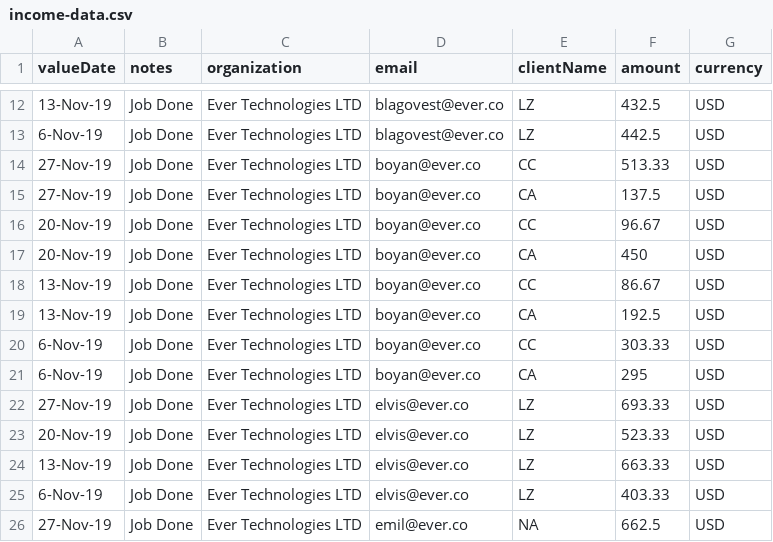
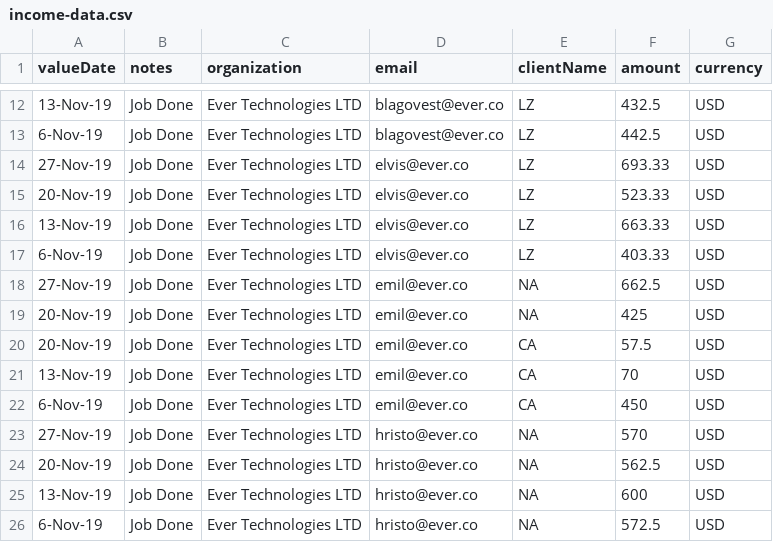
Before and after one commit to titanrtx0714/Team_Manager, a CSV file: apps/api/src/app/income/income-seed-data/income-data.csv, drawn as a sheet; only a part is shown, gaps mark what is left out; the shorter side is filled out with more unchanged rows.

```diff
--- a/apps/api/src/app/income/income-seed-data/income-data.csv
+++ b/apps/api/src/app/income/income-seed-data/income-data.csv
@@ -13,10 +13,2 @@ valueDate,notes,organization,email,clientName,amount,currency
 6-Nov-19,Job Done,Ever Technologies LTD,blagovest@ever.co,LZ,442.5,USD
-27-Nov-19,Job Done,Ever Technologies LTD,boyan@ever.co,CC,513.33,USD
-27-Nov-19,Job Done,Ever Technologies LTD,boyan@ever.co,CA,137.5,USD
-20-Nov-19,Job Done,Ever Technologies LTD,boyan@ever.co,CC,96.67,USD
-20-Nov-19,Job Done,Ever Technologies LTD,boyan@ever.co,CA,450,USD
-13-Nov-19,Job Done,Ever Technologies LTD,boyan@ever.co,CC,86.67,USD
-13-Nov-19,Job Done,Ever Technologies LTD,boyan@ever.co,CA,192.5,USD
-6-Nov-19,Job Done,Ever Technologies LTD,boyan@ever.co,CC,303.33,USD
-6-Nov-19,Job Done,Ever Technologies LTD,boyan@ever.co,CA,295,USD
 27-Nov-19,Job Done,Ever Technologies LTD,elvis@ever.co,LZ,693.33,USD
```
Also changed, not shown: apps/api/src/app/expense/expense-seed-data/expenses-data.csv, 13 other files.
